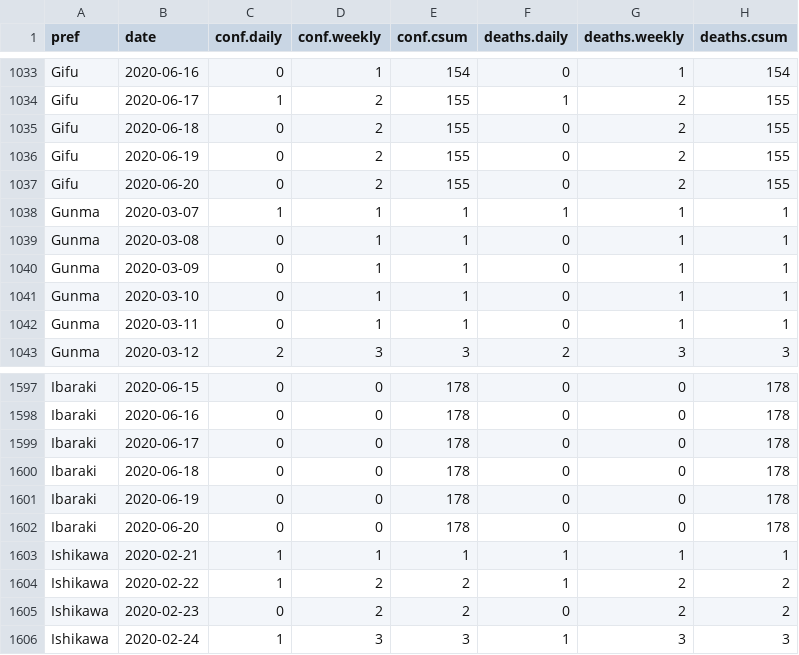
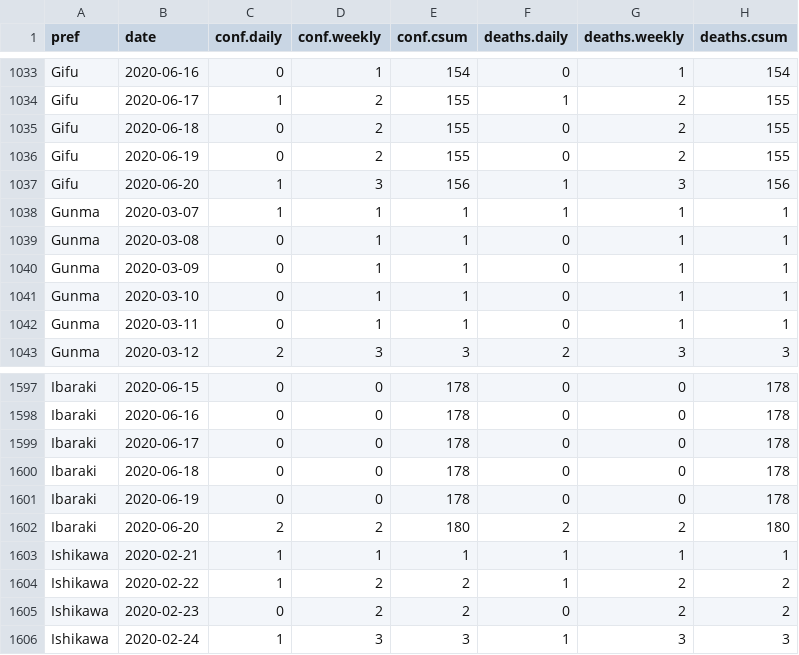
Before and after one commit to graphy-covidjp/xgraphy-covidjp.github.io, a CSV file: csv/cjd-prefs-deaths.csv, drawn as a sheet; only a part is shown, gaps mark what is left out.

```diff
--- a/csv/cjd-prefs-deaths.csv
+++ b/csv/cjd-prefs-deaths.csv
@@ -1036,3 +1036,3 @@ Gifu,2020-06-18,0,2,155,0,2,155
 Gifu,2020-06-19,0,2,155,0,2,155
-Gifu,2020-06-20,0,2,155,0,2,155
+Gifu,2020-06-20,1,3,156,1,3,156
 Gunma,2020-03-07,1,1,1,1,1,1
@@ -1601,3 +1601,3 @@ Ibaraki,2020-06-18,0,0,178,0,0,178
 Ibaraki,2020-06-19,0,0,178,0,0,178
-Ibaraki,2020-06-20,0,0,178,0,0,178
+Ibaraki,2020-06-20,2,2,180,2,2,180
 Ishikawa,2020-02-21,1,1,1,1,1,1
```
Also changed, not shown: 22 other files.
